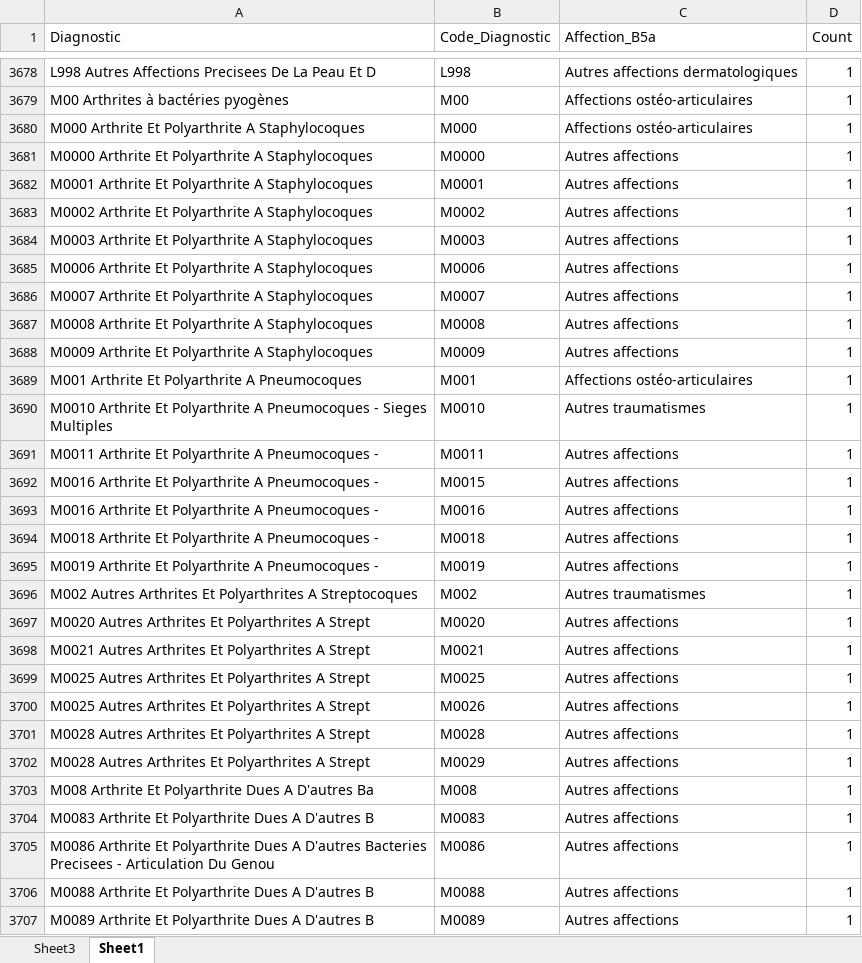
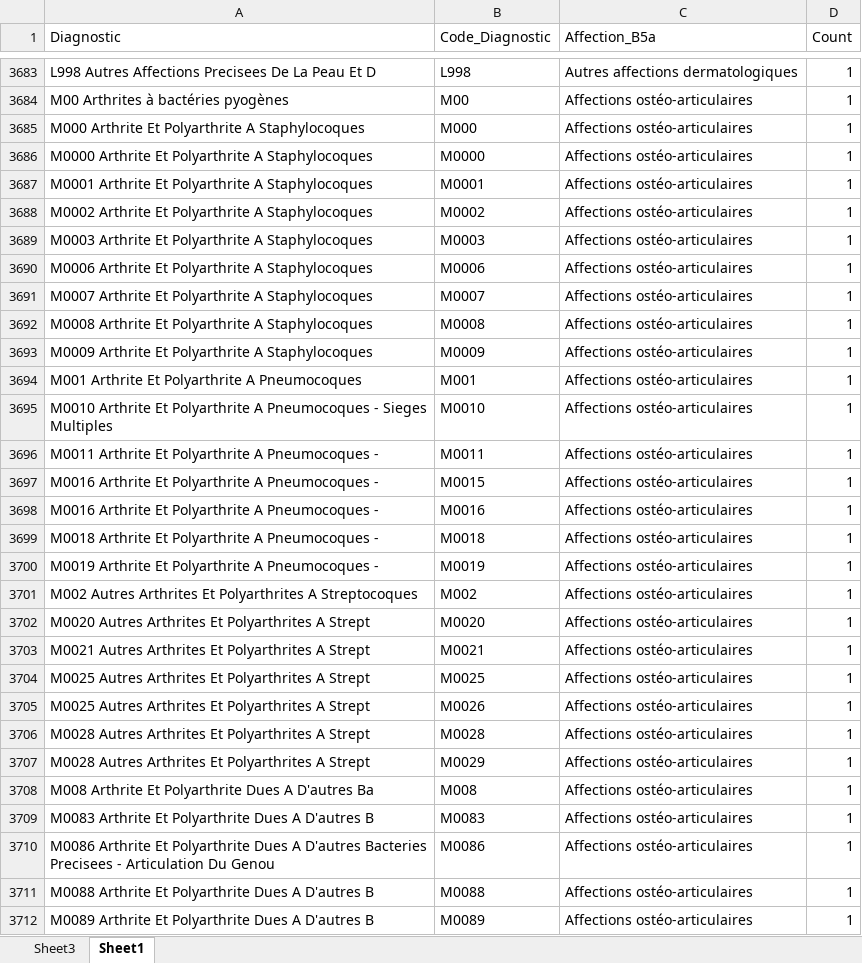
Before and after one commit to FidTCHANDO/DHIS2_processing, an Excel workbook: data/correspondance.xlsx, sheet Sheet1, drawn as a sheet; only a part is shown, gaps mark what is left out; values as stored, in another font and other column widths than the file's, no borders; addresses are those after the commit; the diff covers the shown part only; the diff names each change by its address in the sheet, - before the commit and + after, or states it on an @@ line.

Commit message:
updatedFile

```diff
--- a/data/correspondance.xlsx (sheet Sheet1)
+++ b/data/correspondance.xlsx (sheet Sheet1)
-C3686:C3693 (Affection_B5a): Autres affections
+C3686:C3693 (Affection_B5a): Affections ostéo-articulaires
-C3695 (Affection_B5a): Autres traumatismes
+C3695 (Affection_B5a): Affections ostéo-articulaires
-C3696:C3700 (Affection_B5a): Autres affections
+C3696:C3700 (Affection_B5a): Affections ostéo-articulaires
-C3701 (Affection_B5a): Autres traumatismes
+C3701 (Affection_B5a): Affections ostéo-articulaires
-C3702:C3712 (Affection_B5a): Autres affections
+C3702:C3712 (Affection_B5a): Affections ostéo-articulaires
```
Also changed, not shown: 11 added rows and 50 edited cells elsewhere in this sheet, formulas that keep their value.
